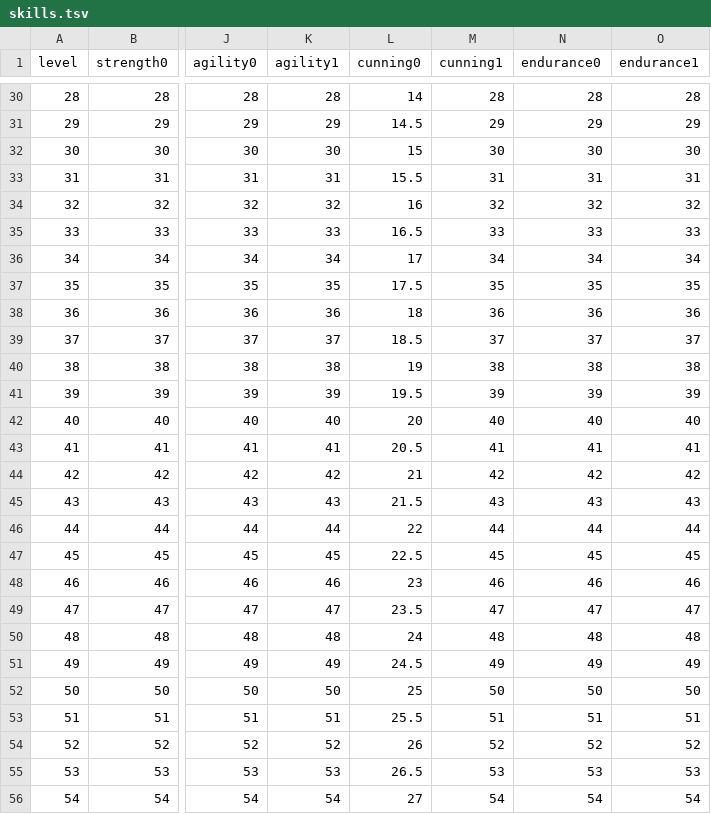
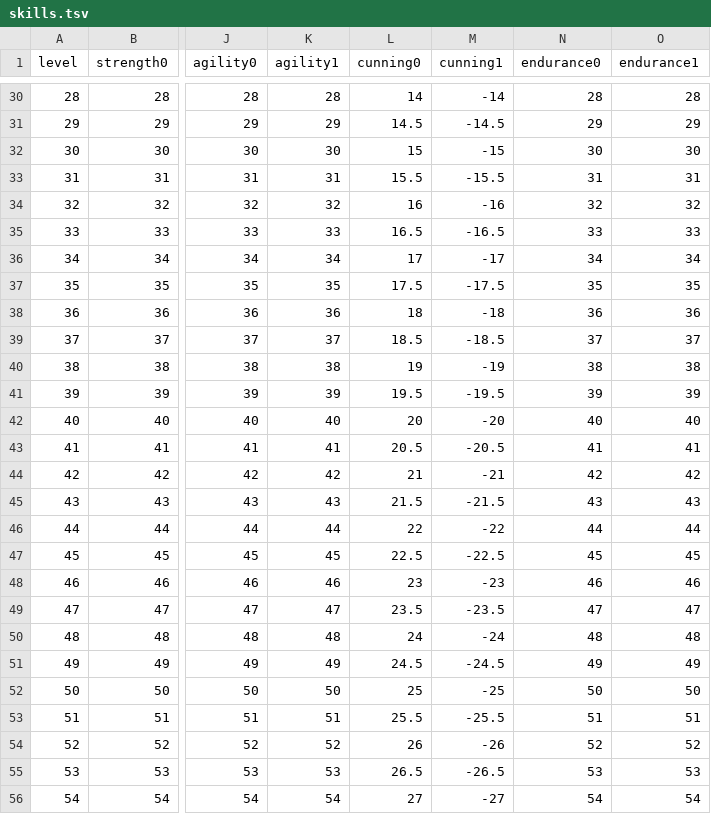
Before and after one commit to ololoken/emptyclip, a TSV file: assets/source/stats/skills.tsv, drawn as a sheet; only a part is shown, gaps mark what is left out; the diff covers the shown part only; the diff names each change by its address in the sheet, - before the commit and + after, or states it on an @@ line.

Commit message:
add self heal delay to cunning

```diff
--- a/assets/source/stats/skills.tsv
+++ b/assets/source/stats/skills.tsv
-M30 (cunning1): 28
+M30 (cunning1): -14
-M31 (cunning1): 29
+M31 (cunning1): -14.5
-M32 (cunning1): 30
+M32 (cunning1): -15
-M33 (cunning1): 31
+M33 (cunning1): -15.5
-M34 (cunning1): 32
+M34 (cunning1): -16
-M35 (cunning1): 33
+M35 (cunning1): -16.5
-M36 (cunning1): 34
+M36 (cunning1): -17
-M37 (cunning1): 35
+M37 (cunning1): -17.5
-M38 (cunning1): 36
+M38 (cunning1): -18
-M39 (cunning1): 37
+M39 (cunning1): -18.5
-M40 (cunning1): 38
+M40 (cunning1): -19
-M41 (cunning1): 39
+M41 (cunning1): -19.5
-M42 (cunning1): 40
+M42 (cunning1): -20
-M43 (cunning1): 41
+M43 (cunning1): -20.5
-M44 (cunning1): 42
+M44 (cunning1): -21
-M45 (cunning1): 43
+M45 (cunning1): -21.5
-M46 (cunning1): 44
+M46 (cunning1): -22
-M47 (cunning1): 45
+M47 (cunning1): -22.5
-M48 (cunning1): 46
+M48 (cunning1): -23
-M49 (cunning1): 47
+M49 (cunning1): -23.5
-M50 (cunning1): 48
+M50 (cunning1): -24
-M51 (cunning1): 49
+M51 (cunning1): -24.5
-M52 (cunning1): 50
+M52 (cunning1): -25
-M53 (cunning1): 51
+M53 (cunning1): -25.5
-M54 (cunning1): 52
+M54 (cunning1): -26
-M55 (cunning1): 53
+M55 (cunning1): -26.5
-M56 (cunning1): 54
+M56 (cunning1): -27
```
Also changed, not shown: 173 edited cells elsewhere in this file, 6 other files.
